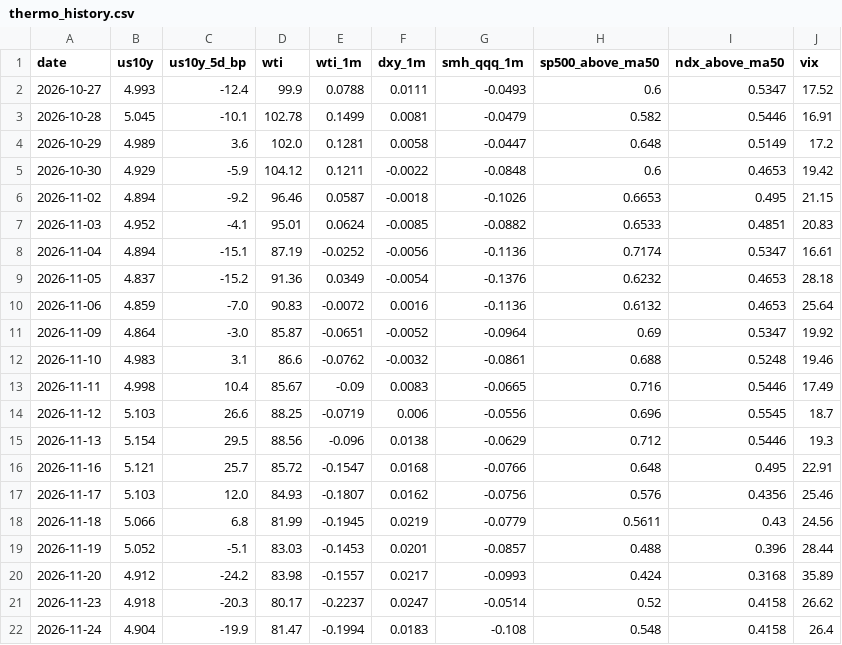
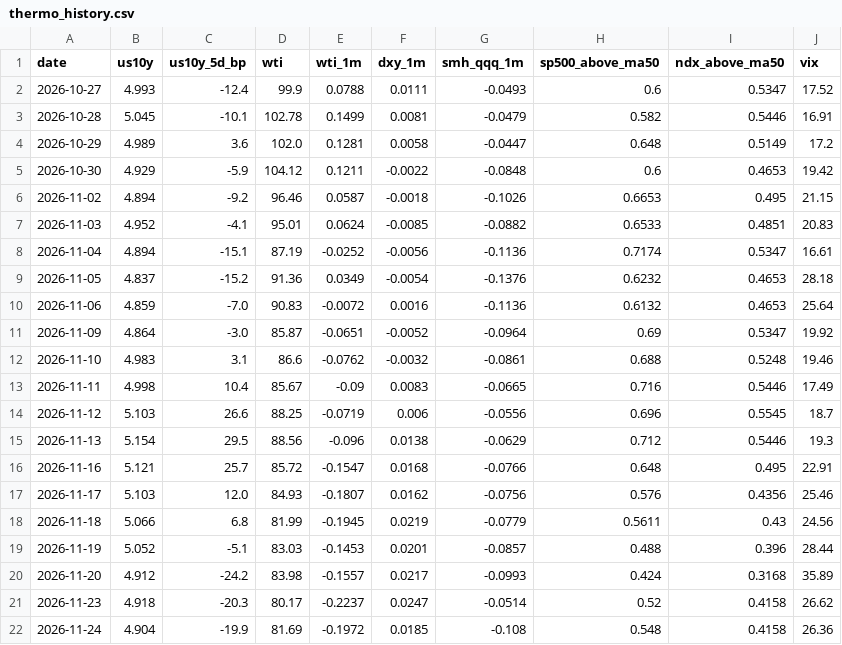
Before and after one commit to yAmeRo6666/sim-prices, a CSV file: thermo_history.csv, drawn as a sheet.

```diff
--- a/thermo_history.csv
+++ b/thermo_history.csv
@@ -21,2 +21,2 @@ date,us10y,us10y_5d_bp,wti,wti_1m,dxy_1m,smh_qqq_1m,sp500_above_ma50,ndx_above_m
 2026-11-23,4.918,-20.3,80.17,-0.2237,0.0247,-0.0514,0.52,0.4158,26.62
-2026-11-24,4.904,-19.9,81.47,-0.1994,0.0183,-0.108,0.548,0.4158,26.4
+2026-11-24,4.904,-19.9,81.69,-0.1972,0.0185,-0.108,0.548,0.4158,26.36
```
Also changed, not shown: screen_log.csv, 6 other files.
